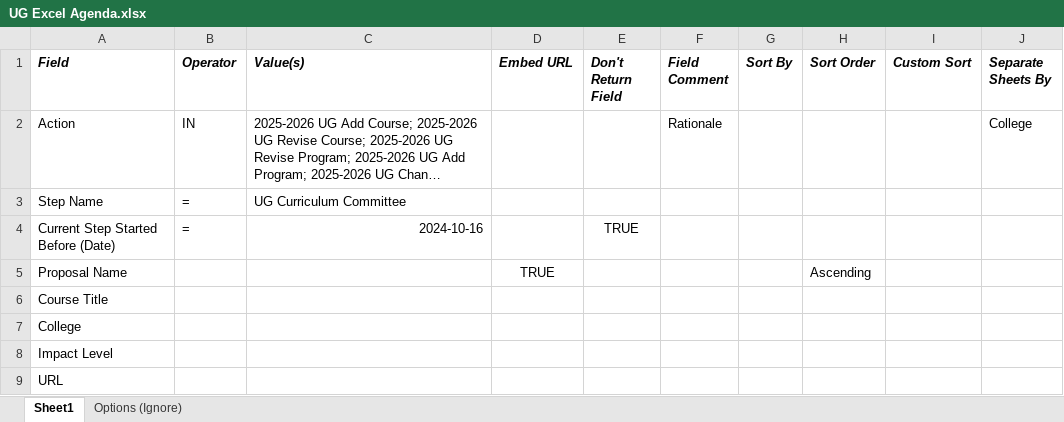
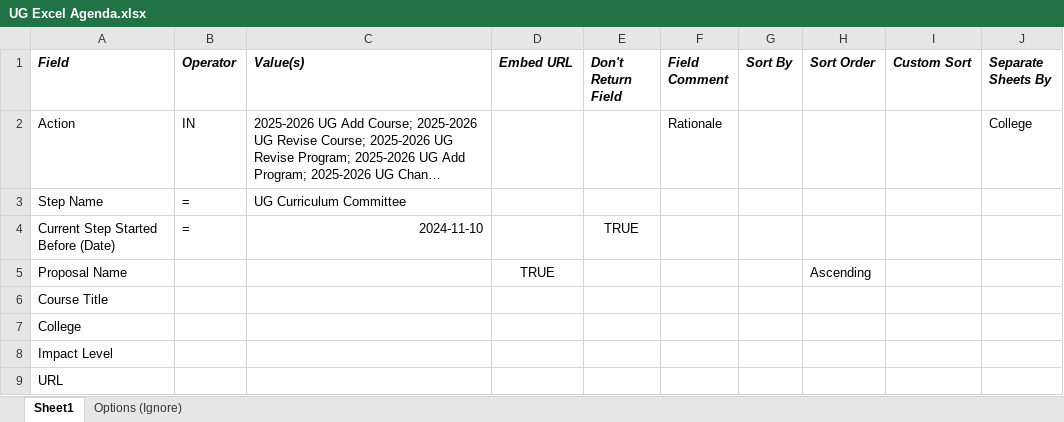
Before and after one commit to jas0123uah/curriculog_excel_sheet_generator, an Excel workbook: inputs/UG Excel Agenda.xlsx, sheet Sheet1, drawn as a sheet; long unchanged cells end in …; values as stored, in another font and other column widths than the file's, no borders; the diff names each change by its address in the sheet, - before the commit and + after, or states it on an @@ line.

```diff
--- a/inputs/UG Excel Agenda.xlsx (sheet Sheet1)
+++ b/inputs/UG Excel Agenda.xlsx (sheet Sheet1)
-C4 (Value(s)): 2024-10-16
+C4 (Value(s)): 2024-11-10
```
Also changed, not shown: inputs/Course Changes 2025-2026.xlsx, inputs/GR Excel Agenda.xlsx, 1 other file.
